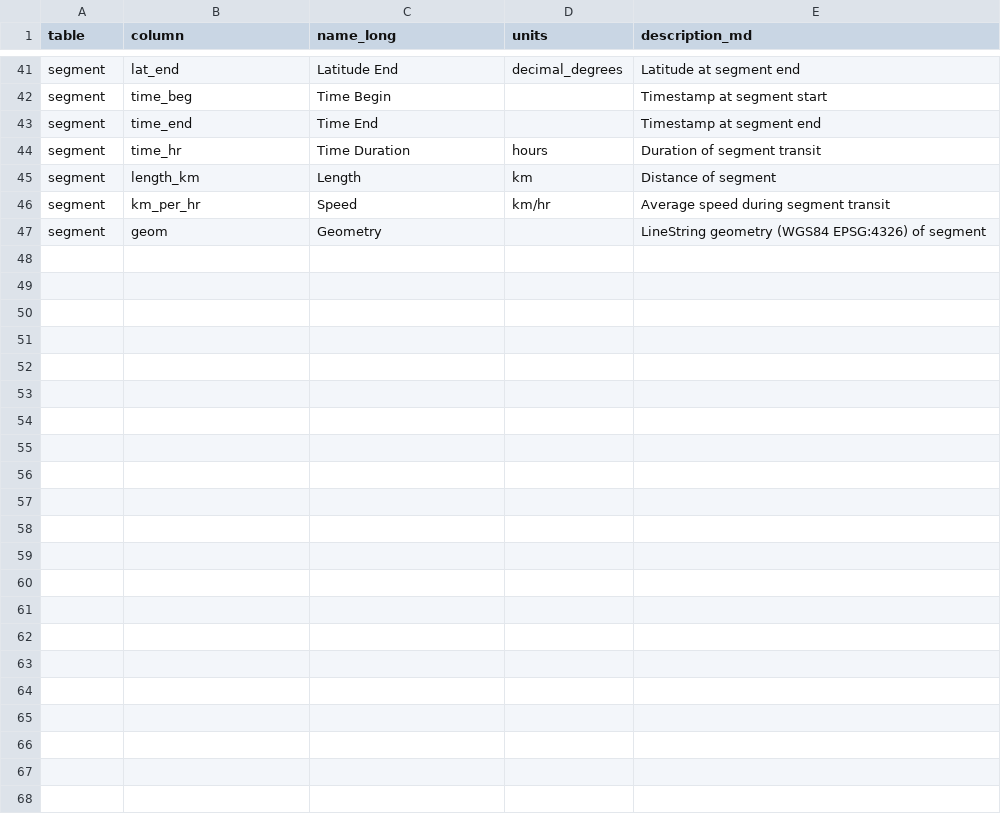
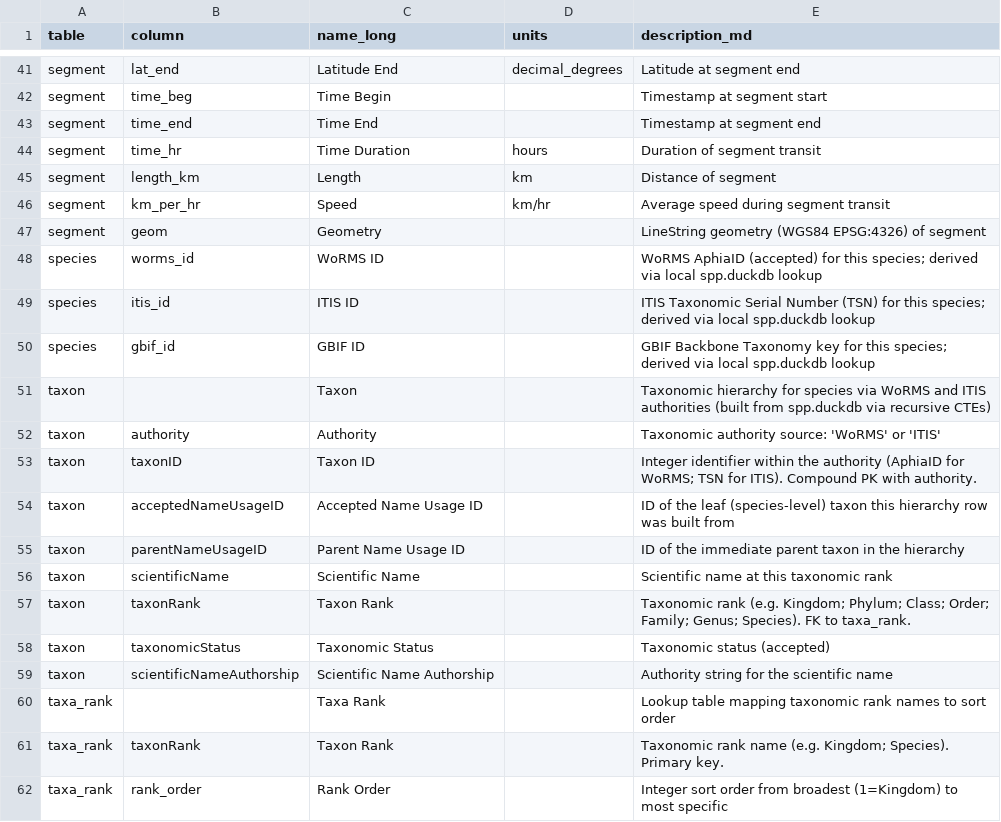
Before and after one commit to CalCOFI/workflows, a CSV file: metadata/swfsc/ichthyo/metadata_derived.csv, drawn as a sheet; only a part is shown, gaps mark what is left out.

```diff
--- a/metadata/swfsc/ichthyo/metadata_derived.csv
+++ b/metadata/swfsc/ichthyo/metadata_derived.csv
@@ -47 +47,16 @@ segment,km_per_hr,Speed,km/hr,Average speed during segment transit
 segment,geom,Geometry,,LineString geometry (WGS84 EPSG:4326) of segment
+species,worms_id,WoRMS ID,,WoRMS AphiaID (accepted) for this species; derived via local spp.duckdb lookup
+species,itis_id,ITIS ID,,ITIS Taxonomic Serial Number (TSN) for this species; derived via local spp.duckdb lookup
+species,gbif_id,GBIF ID,,GBIF Backbone Taxonomy key for this species; derived via local spp.duckdb lookup
+taxon,,Taxon,,Taxonomic hierarchy for species via WoRMS and ITIS authorities (built from spp.duckdb via recursive CTEs)
+taxon,authority,Authority,,Taxonomic authority source: 'WoRMS' or 'ITIS'
+taxon,taxonID,Taxon ID,,Integer identifier within the authority (AphiaID for WoRMS; TSN for ITIS). Compound PK with authority.
+taxon,acceptedNameUsageID,Accepted Name Usage ID,,ID of the leaf (species-level) taxon this hierarchy row was built from
+taxon,parentNameUsageID,Parent Name Usage ID,,ID of the immediate parent taxon in the hierarchy
+taxon,scientificName,Scientific Name,,Scientific name at this taxonomic rank
+taxon,taxonRank,Taxon Rank,,Taxonomic rank (e.g. Kingdom; Phylum; Class; Order; Family; Genus; Species). FK to taxa_rank.
+taxon,taxonomicStatus,Taxonomic Status,,Taxonomic status (accepted)
+taxon,scientificNameAuthorship,Scientific Name Authorship,,Authority string for the scientific name
+taxa_rank,,Taxa Rank,,Lookup table mapping taxonomic rank names to sort order
+taxa_rank,taxonRank,Taxon Rank,,Taxonomic rank name (e.g. Kingdom; Species). Primary key.
+taxa_rank,rank_order,Rank Order,,Integer sort order from broadest (1=Kingdom) to most specific
```
Also changed, not shown: data/flagged/invalid_egg_stages.csv, metadata/spatial_layers.csv, 22 other files.
